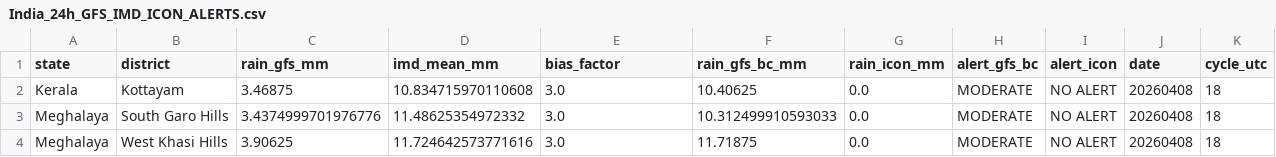
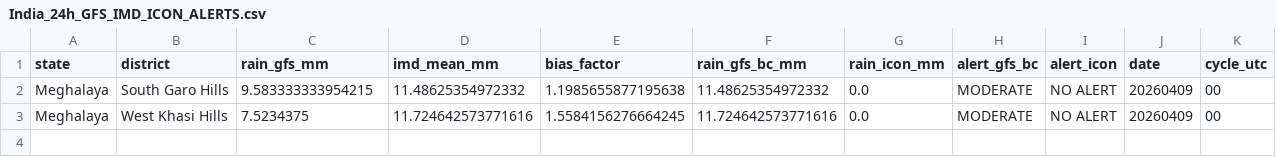
Before and after one commit to ajay2dhy/rainfall-dss, a CSV file: India_24h_GFS_IMD_ICON_ALERTS.csv, drawn as a sheet.

```diff
--- a/India_24h_GFS_IMD_ICON_ALERTS.csv
+++ b/India_24h_GFS_IMD_ICON_ALERTS.csv
@@ -1,4 +1,3 @@
 state,district,rain_gfs_mm,imd_mean_mm,bias_factor,rain_gfs_bc_mm,rain_icon_mm,alert_gfs_bc,alert_icon,date,cycle_utc
-Kerala,Kottayam,3.46875,10.834715970110608,3.0,10.40625,0.0,MODERATE,NO ALERT,20260408,18
-Meghalaya,South Garo Hills,3.4374999701976776,11.48625354972332,3.0,10.312499910593033,0.0,MODERATE,NO ALERT,20260408,18
-Meghalaya,West Khasi Hills,3.90625,11.724642573771616,3.0,11.71875,0.0,MODERATE,NO ALERT,20260408,18
+Meghalaya,South Garo Hills,9.583333333954215,11.48625354972332,1.1985655877195638,11.48625354972332,0.0,MODERATE,NO ALERT,20260409,00
+Meghalaya,West Khasi Hills,7.5234375,11.724642573771616,1.5584156276664245,11.724642573771616,0.0,MODERATE,NO ALERT,20260409,00
```
Also changed, not shown: India_24h_GFS_IMD_ICON_Rainfall.csv.
